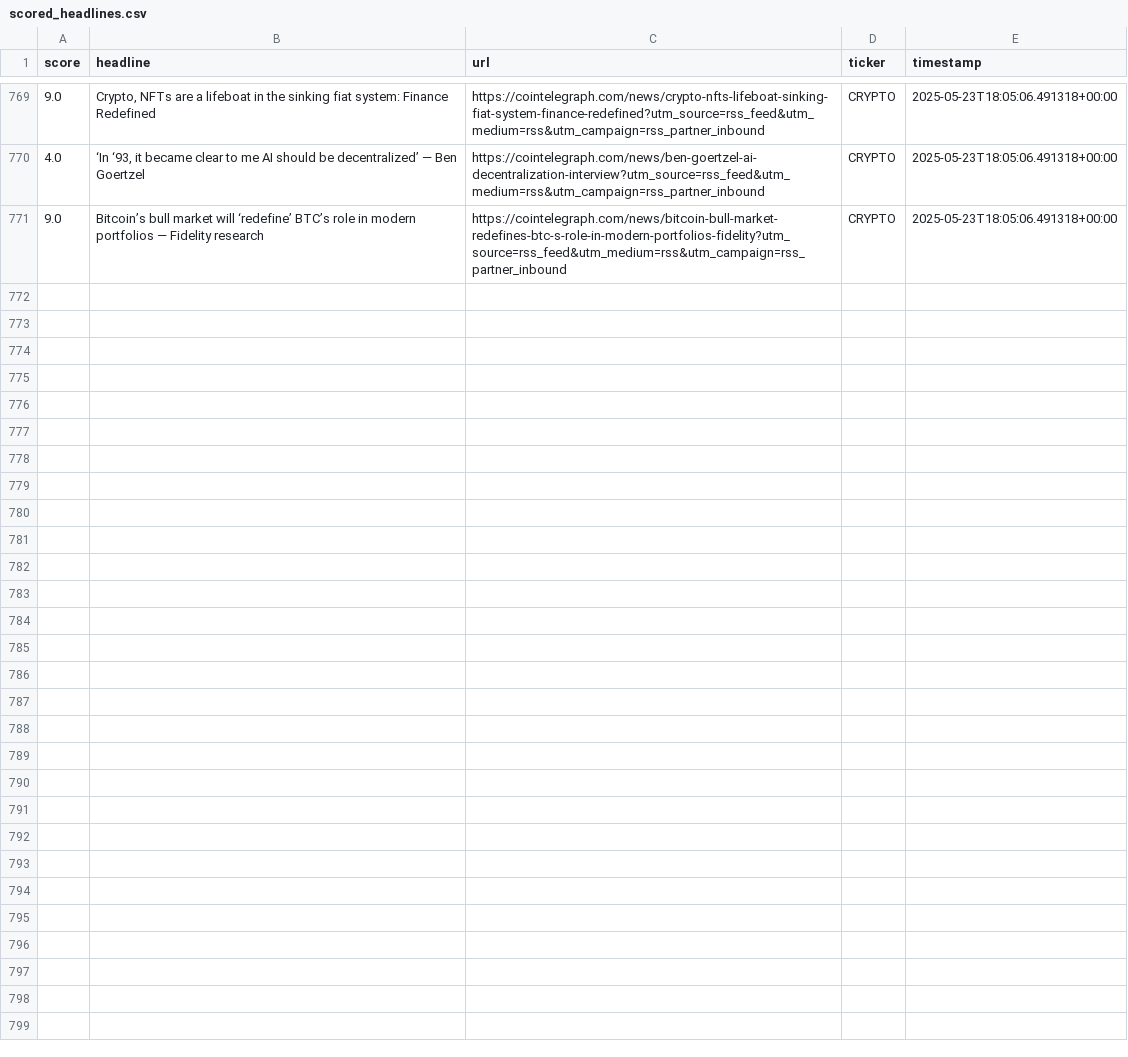
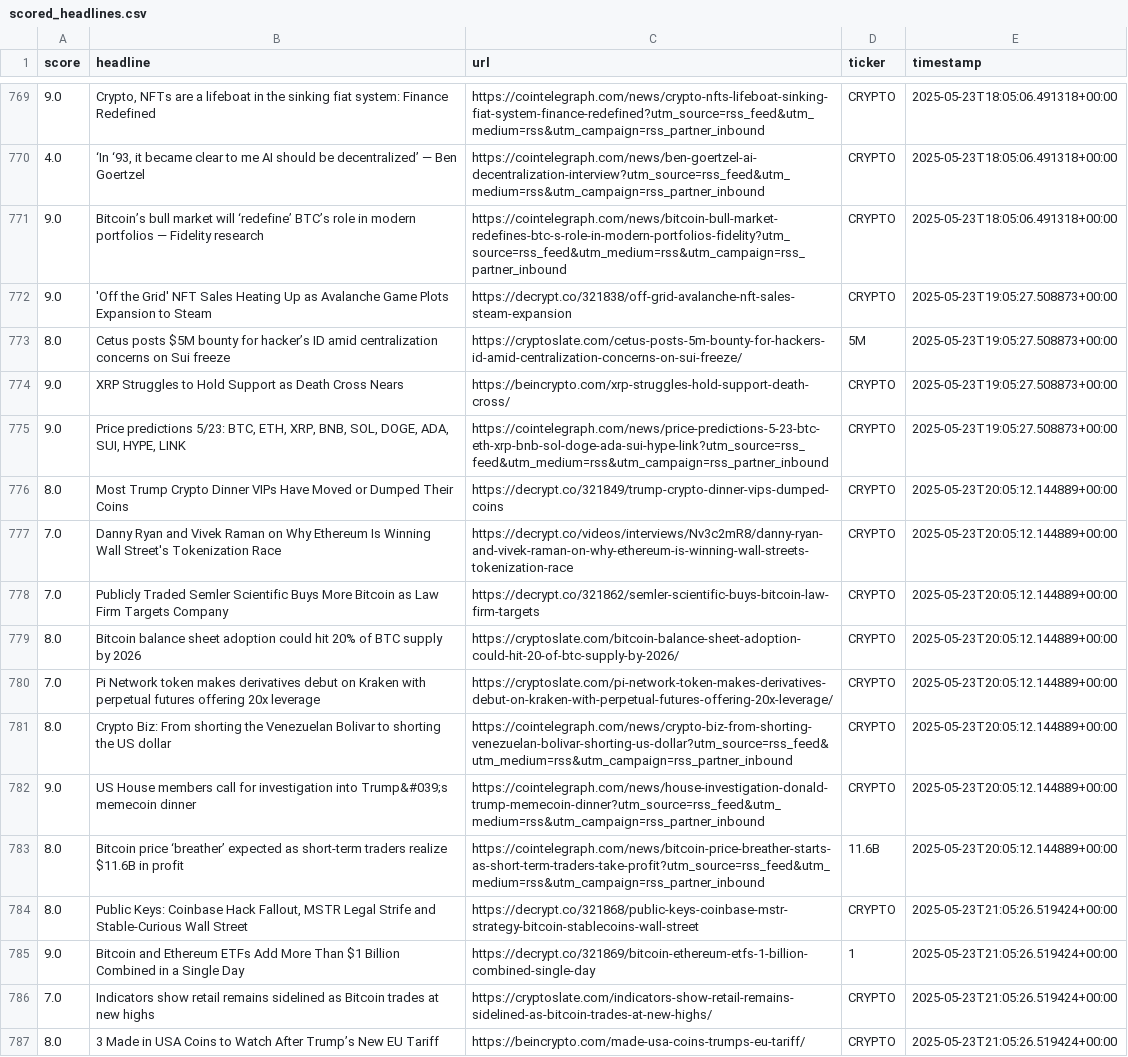
Before and after one commit to Web3Dobie/X-AI-Agent, a CSV file: data/scored_headlines.csv, drawn as a sheet; only a part is shown, gaps mark what is left out; the diff names each change by its address in the sheet, - before the commit and + after, or states it on an @@ line.

```diff
--- a/data/scored_headlines.csv
+++ b/data/scored_headlines.csv
+row 772: 9.0 | 'Off the Grid' NFT Sales Heating Up as Avalanche Game Plots Expansion to Steam | https://decrypt.co/321838/off-grid-avalanche-nft-sales-steam-expansion | CRYPTO | 2025-05-23T19:05:27.508873+00:00
+row 773: 8.0 | Cetus posts $5M bounty for hacker’s ID amid centralization concerns on Sui freeze | https://cryptoslate.com/cetus-posts-5m-bounty-for-hackers-id-amid-centralization-concerns-on-sui-freeze/ | 5M | 2025-05-23T19:05:27.508873+00:00
+row 774: 9.0 | XRP Struggles to Hold Support as Death Cross Nears | https://beincrypto.com/xrp-struggles-hold-support-death-cross/ | CRYPTO | 2025-05-23T19:05:27.508873+00:00
+row 775: 9.0 | Price predictions 5/23: BTC, ETH, XRP, BNB, SOL, DOGE, ADA, SUI, HYPE, LINK | https://cointelegraph.com/news/price-predictions-5-23-btc-eth-xrp-bnb-sol-doge-ada-sui-hype-link?utm_source=rss_feed&utm_medium=rss&utm_campaign=rss_partner_inbound | CRYPTO | 2025-05-23T19:05:27.508873+00:00
+row 776: 8.0 | Most Trump Crypto Dinner VIPs Have Moved or Dumped Their Coins | https://decrypt.co/321849/trump-crypto-dinner-vips-dumped-coins | CRYPTO | 2025-05-23T20:05:12.144889+00:00
+row 777: 7.0 | Danny Ryan and Vivek Raman on Why Ethereum Is Winning Wall Street's Tokenization Race | https://decrypt.co/videos/interviews/Nv3c2mR8/danny-ryan-and-vivek-raman-on-why-ethereum-is-winning-wall-streets-tokenization-race | CRYPTO | 2025-05-23T20:05:12.144889+00:00
+row 778: 7.0 | Publicly Traded Semler Scientific Buys More Bitcoin as Law Firm Targets Company | https://decrypt.co/321862/semler-scientific-buys-bitcoin-law-firm-targets | CRYPTO | 2025-05-23T20:05:12.144889+00:00
+row 779: 8.0 | Bitcoin balance sheet adoption could hit 20% of BTC supply by 2026 | https://cryptoslate.com/bitcoin-balance-sheet-adoption-could-hit-20-of-btc-supply-by-2026/ | CRYPTO | 2025-05-23T20:05:12.144889+00:00
+row 780: 7.0 | Pi Network token makes derivatives debut on Kraken with perpetual futures offering 20x leverage | https://cryptoslate.com/pi-network-token-makes-derivatives-debut-on-kraken-with-perpetual-futures-offering-20x-leverage/ | CRYPTO | 2025-05-23T20:05:12.144889+00:00
+row 781: 8.0 | Crypto Biz: From shorting the Venezuelan Bolivar to shorting the US dollar | https://cointelegraph.com/news/crypto-biz-from-shorting-venezuelan-bolivar-shorting-us-dollar?utm_source=rss_feed&utm_medium=rss&utm_campaign=rss_partner_inbound | CRYPTO | 2025-05-23T20:05:12.144889+00:00
+row 782: 9.0 | US House members call for investigation into Trump&#039;s memecoin dinner | https://cointelegraph.com/news/house-investigation-donald-trump-memecoin-dinner?utm_source=rss_feed&utm_medium=rss&utm_campaign=rss_partner_inbound | CRYPTO | 2025-05-23T20:05:12.144889+00:00
+row 783: 8.0 | Bitcoin price ‘breather’ expected as short-term traders realize $11.6B in profit | https://cointelegraph.com/news/bitcoin-price-breather-starts-as-short-term-traders-take-profit?utm_source=rss_feed&utm_medium=rss&utm_campaign=rss_partner_inbound | 11.6B | 2025-05-23T20:05:12.144889+00:00
+row 784: 8.0 | Public Keys: Coinbase Hack Fallout, MSTR Legal Strife and Stable-Curious Wall Street | https://decrypt.co/321868/public-keys-coinbase-mstr-strategy-bitcoin-stablecoins-wall-street | CRYPTO | 2025-05-23T21:05:26.519424+00:00
+row 785: 9.0 | Bitcoin and Ethereum ETFs Add More Than $1 Billion Combined in a Single Day | https://decrypt.co/321869/bitcoin-ethereum-etfs-1-billion-combined-single-day | 1 | 2025-05-23T21:05:26.519424+00:00
+row 786: 7.0 | Indicators show retail remains sidelined as Bitcoin trades at new highs | https://cryptoslate.com/indicators-show-retail-remains-sidelined-as-bitcoin-trades-at-new-highs/ | CRYPTO | 2025-05-23T21:05:26.519424+00:00
+row 787: 8.0 | 3 Made in USA Coins to Watch After Trump’s New EU Tariff | https://beincrypto.com/made-usa-coins-trumps-eu-tariff/ | CRYPTO | 2025-05-23T21:05:26.519424+00:00
```
Also changed, not shown: data/tweet_log.csv, 2 other files.
